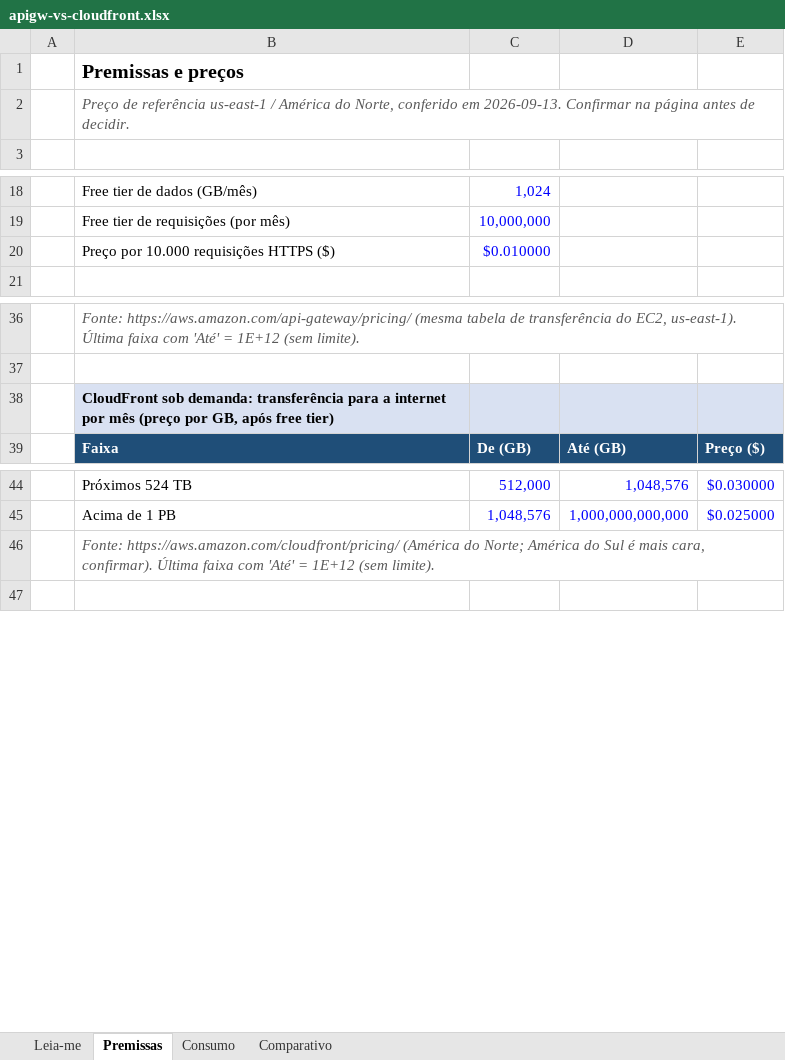
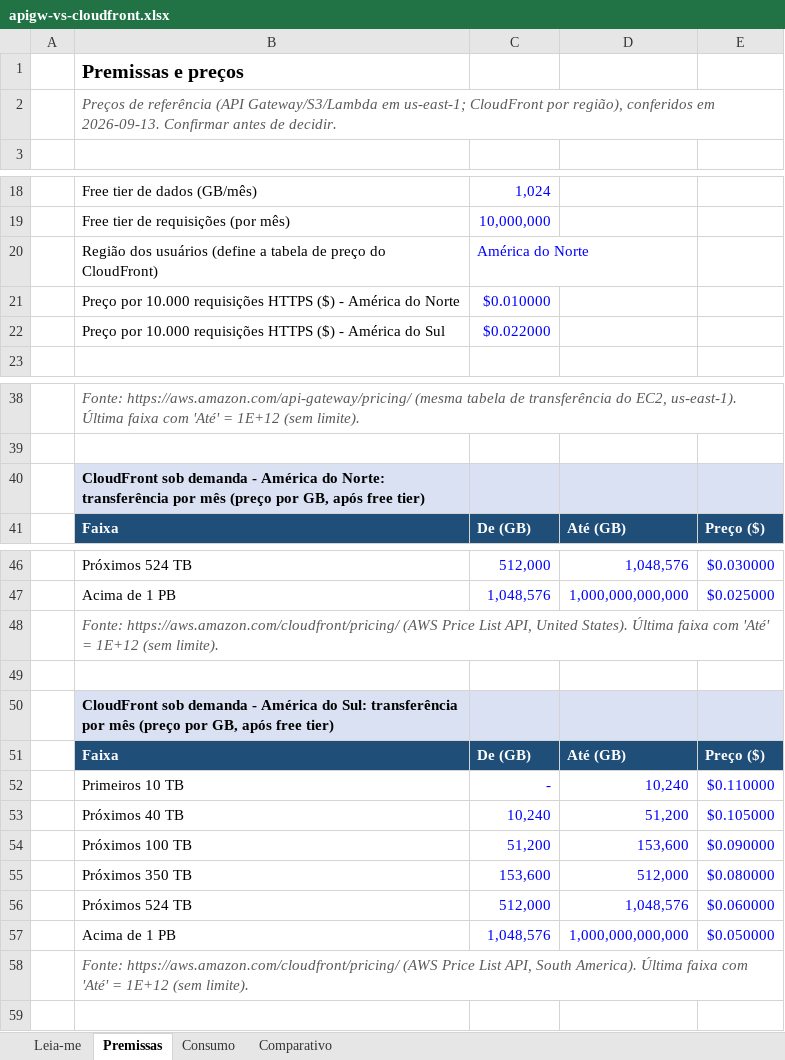
Before and after one commit to brunojet/apigw-transfer, an Excel workbook: docs/custo/apigw-vs-cloudfront.xlsx, sheet Premissas, drawn as a sheet; only a part is shown, gaps mark what is left out; values as stored, in another font and other column widths than the file's, no borders; addresses are those after the commit; the diff names each change by its address in the sheet, - before the commit and + after, or states it on an @@ line.

```diff
--- a/docs/custo/apigw-vs-cloudfront.xlsx (sheet Premissas)
+++ b/docs/custo/apigw-vs-cloudfront.xlsx (sheet Premissas)
-B2: Preço de referência us-east-1 / América do Norte, conferido em 2026-09-13. Confirmar na página antes de…
+B2: Preços de referência (API Gateway/S3/Lambda em us-east-1; CloudFront por região), conferidos em 2026-09-13. Confirmar antes de…
+row 20:  | Região dos usuários (define a tabela de preço do CloudFront) | América do Norte
-B21: …HTTPS ($)
+B21: …HTTPS ($) - América do Norte
+row 22:  | Preço por 10.000 requisições HTTPS ($) - América do Sul | $0.022000
-B40: CloudFront sob demanda: transferência para a internet por mês…
+B40: CloudFront sob demanda - América do Norte: transferência por mês…
-B48: Fonte: https://aws.amazon.com/cloudfront/pricing/ (América do Norte; América do Sul é mais cara, confirmar). Última faixa…
+B48: Fonte: https://aws.amazon.com/cloudfront/pricing/ (AWS Price List API, United States). Última faixa…
+row 49: (empty)
+row 50:  | CloudFront sob demanda - América do Sul: transferência por mês (preço por GB, após free tier)
+row 51:  | Faixa | De (GB) | Até (GB) | Preço ($)
+row 52:  | Primeiros 10 TB | - | 10,240 | $0.110000
+row 53:  | Próximos 40 TB | 10,240 | 51,200 | $0.105000
+row 54:  | Próximos 100 TB | 51,200 | 153,600 | $0.090000
+row 55:  | Próximos 350 TB | 153,600 | 512,000 | $0.080000
+row 56:  | Próximos 524 TB | 512,000 | 1,048,576 | $0.060000
+row 57:  | Acima de 1 PB | 1,048,576 | 1,000,000,000,000 | $0.050000
+row 58:  | Fonte: https://aws.amazon.com/cloudfront/pricing/ (AWS Price List API, South America). Última faixa com 'Até' = 1E+12 (sem limite).
```
Also changed, not shown: sheet Consumo, sheet Comparativo, sheet Leia-me, formulas that keep their value, 1 other file.
